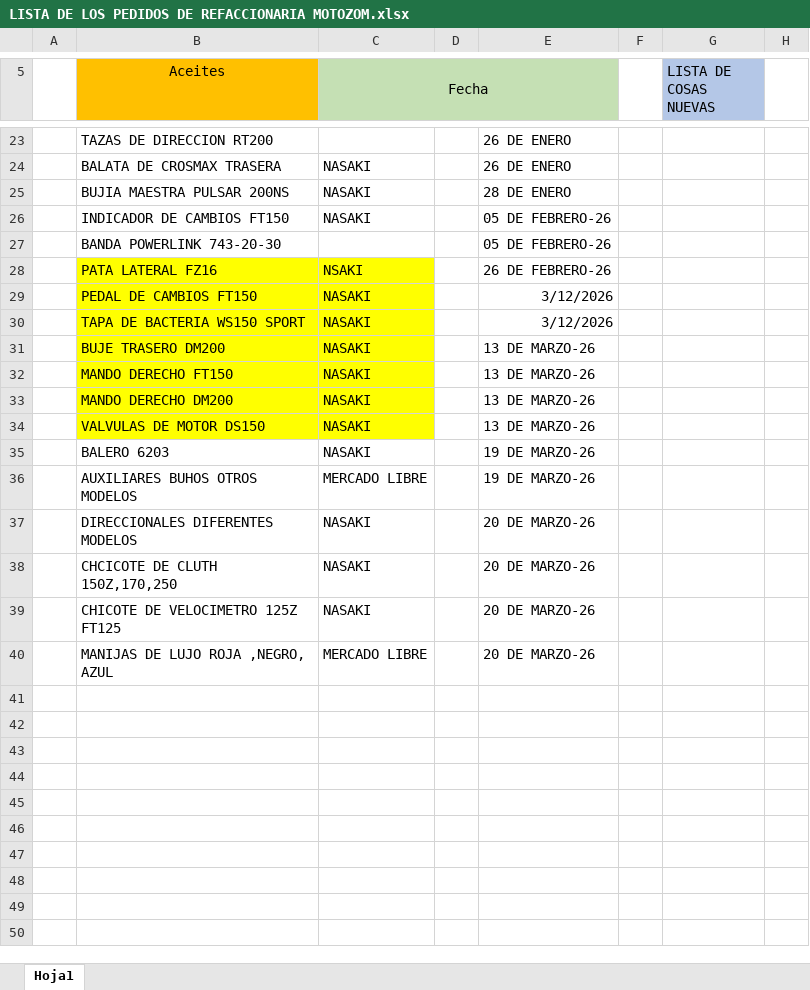
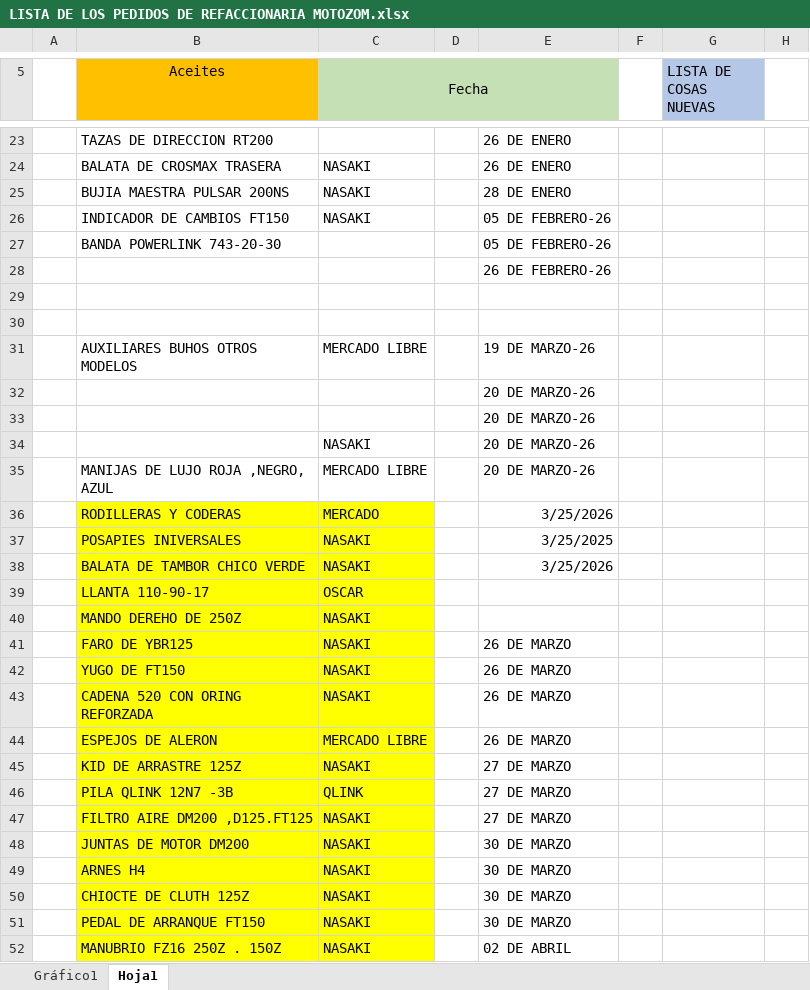
Before and after one commit to MotoZom/Motozom, an Excel workbook: cosas por pedir/LISTA DE LOS PEDIDOS DE REFACCIONARIA MOTOZOM.xlsx, sheet Hoja1, drawn as a sheet; only a part is shown, gaps mark what is left out; values as stored, in another font and other column widths than the file's, no borders; removed rows and columns are numbered as before the commit, all else as after; rows hold the shown columns only; the diff covers the shown part only; the diff names each change by its address in the sheet, - before the commit and + after, or states it on an @@ line.

```diff
--- a/cosas por pedir/LISTA DE LOS PEDIDOS DE REFACCIONARIA MOTOZOM.xlsx (sheet Hoja1)
+++ b/cosas por pedir/LISTA DE LOS PEDIDOS DE REFACCIONARIA MOTOZOM.xlsx (sheet Hoja1)
+sheet tab: Gráfico1
-row 28:  | PATA LATERAL FZ16 | NSAKI |  | 26 DE FEBRERO-26
-row 29:  | PEDAL DE CAMBIOS FT150 | NASAKI |  | 3/12/2026
-row 30:  | TAPA DE BACTERIA WS150 SPORT | NASAKI |  | 3/12/2026
-row 31:  | BUJE TRASERO DM200 | NASAKI |  | 13 DE MARZO-26
-row 32:  | MANDO DERECHO FT150 | NASAKI |  | 13 DE MARZO-26
-row 33:  | MANDO DERECHO DM200 | NASAKI |  | 13 DE MARZO-26
+row 28:  |  |  |  | 26 DE FEBRERO-26
-row 29:  | VALVULAS DE MOTOR DS150 | NASAKI |  | 13 DE MARZO-26
+row 29: (empty)
-B29:C29 fill: #FFFF00
+B29:C29 fill: none
-row 30:  | BALERO 6203 | NASAKI |  | 19 DE MARZO-26
+row 30: (empty)
-row 37:  | DIRECCIONALES DIFERENTES MODELOS | NASAKI |  | 20 DE MARZO-26
-row 38:  | CHCICOTE DE CLUTH 150Z,170,250 | NASAKI |  | 20 DE MARZO-26
+row 32:  |  |  |  | 20 DE MARZO-26
+row 33:  |  |  |  | 20 DE MARZO-26
-B34 (Aceites): CHICOTE DE VELOCIMETRO 125Z FT125
+B34 (Aceites): (empty)
+row 36:  | RODILLERAS Y CODERAS | MERCADO |  | 3/25/2026
+row 37:  | POSAPIES INIVERSALES | NASAKI |  | 3/25/2025
+row 38:  | BALATA DE TAMBOR CHICO VERDE | NASAKI |  | 3/25/2026
+row 39:  | LLANTA 110-90-17 | OSCAR
+row 40:  | MANDO DEREHO DE 250Z | NASAKI
+row 41:  | FARO DE YBR125 | NASAKI |  | 26 DE MARZO
+row 42:  | YUGO DE FT150 | NASAKI |  | 26 DE MARZO
+row 43:  | CADENA 520 CON ORING REFORZADA | NASAKI |  | 26 DE MARZO
+row 44:  | ESPEJOS DE ALERON | MERCADO LIBRE |  | 26 DE MARZO
+row 45:  | KID DE ARRASTRE 125Z | NASAKI |  | 27 DE MARZO
+row 46:  | PILA QLINK 12N7 -3B | QLINK |  | 27 DE MARZO
+row 47:  | FILTRO AIRE DM200 ,D125.FT125 | NASAKI |  | 27 DE MARZO
+row 48:  | JUNTAS DE MOTOR DM200 | NASAKI |  | 30 DE MARZO
+row 49:  | ARNES H4 | NASAKI |  | 30 DE MARZO
+row 50:  | CHIOCTE DE CLUTH 125Z | NASAKI |  | 30 DE MARZO
+row 51:  | PEDAL DE ARRANQUE FT150 | NASAKI |  | 30 DE MARZO
+row 52:  | MANUBRIO FZ16 250Z . 150Z | NASAKI |  | 02 DE ABRIL
```
Also changed, not shown: 1 added row and 3 edited cells elsewhere in this sheet, charts or pictures, CORTES DE CAJA/2026/3)MARZO/LISTA DE VENTAS SEMANA 12 DE MARZO -26.xlsx, 3 other files.
